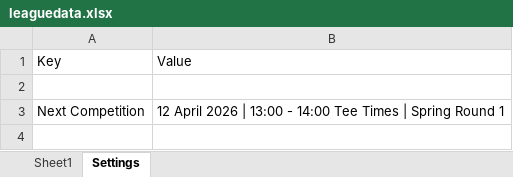
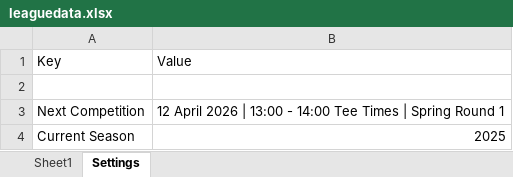
Before and after one commit to CMPtechnik/CheadleGolfAcademy, an Excel workbook: data/leaguedata.xlsx, sheet Settings, drawn as a sheet; values as stored, in another font and other column widths than the file's, no borders; the diff names each change by its address in the sheet, - before the commit and + after, or states it on an @@ line.

```diff
--- a/data/leaguedata.xlsx (sheet Settings)
+++ b/data/leaguedata.xlsx (sheet Settings)
+row 4: Current Season | 2025
```
Also changed, not shown: sheet Sheet1, 2 other files.
